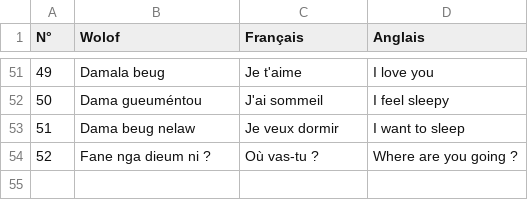
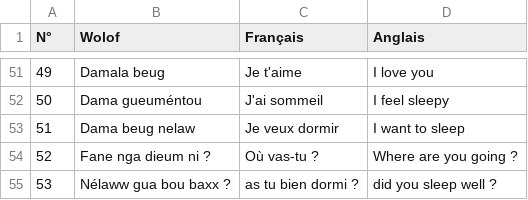
Before and after one commit to MedouneSGB/Waxtane, a CSV file: data/waxtane.csv, drawn as a sheet; only a part is shown, gaps mark what is left out; the diff names each change by its address in the sheet, - before the commit and + after, or states it on an @@ line.

Commit message:
Update waxtane.csv

```diff
--- a/data/waxtane.csv
+++ b/data/waxtane.csv
+row 55: 53 | Nélaww gua bou baxx ? | as tu bien dormi ? | did you sleep well ?
```
